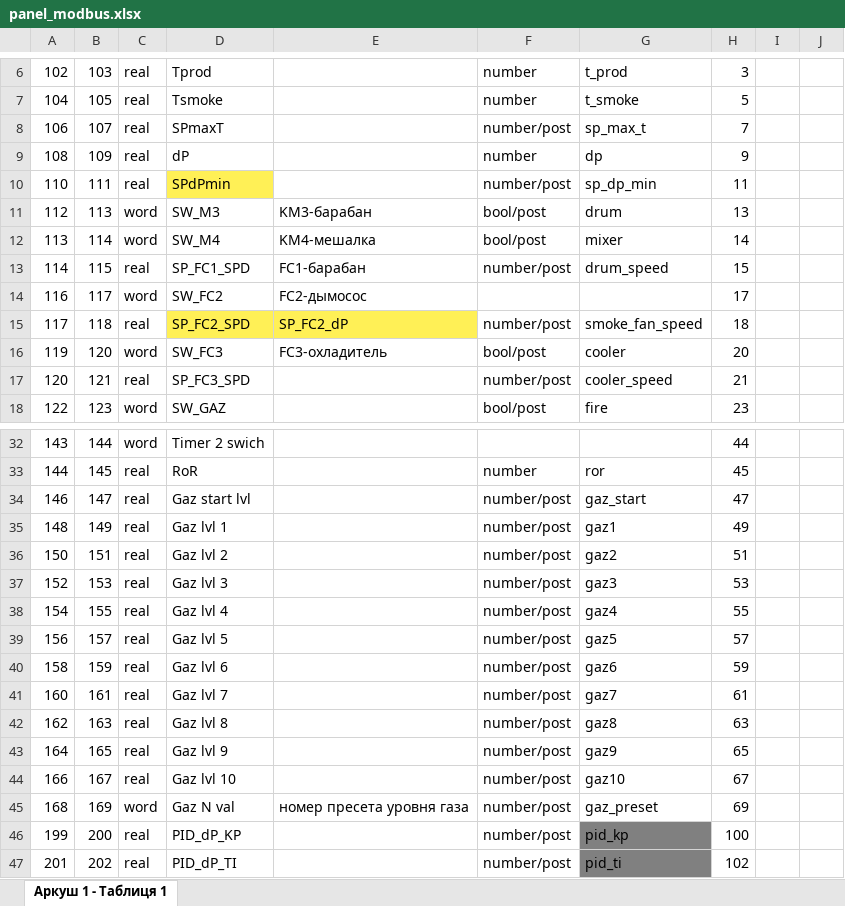
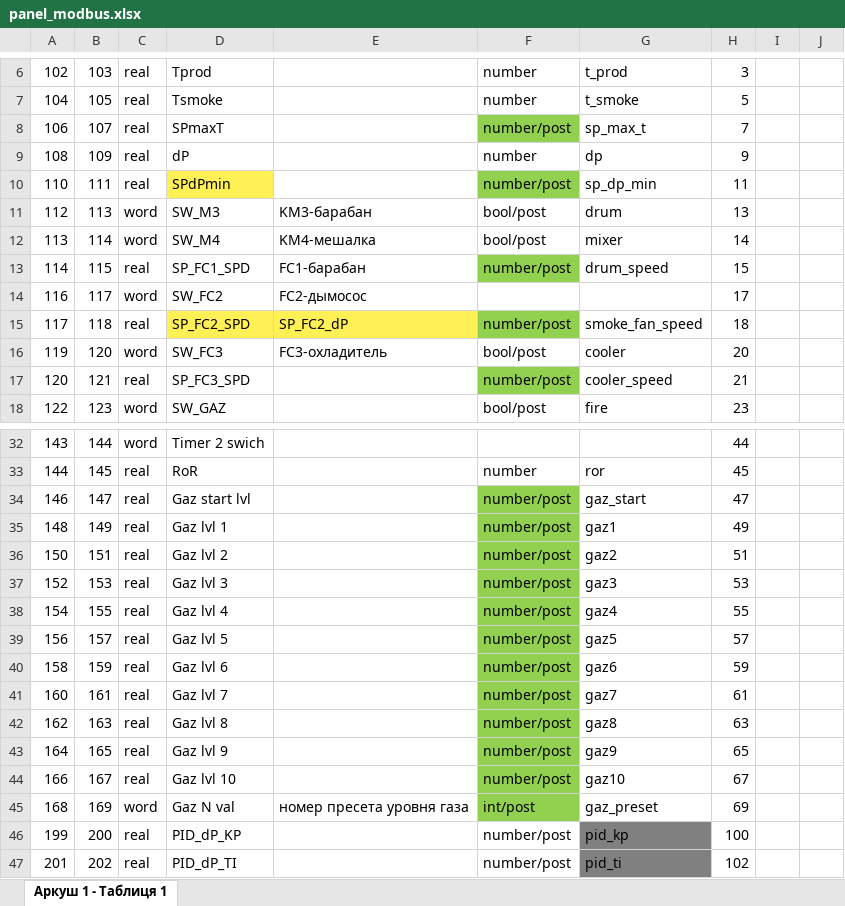
Before and after one commit to dimarafael/cogen, an Excel workbook: src/json-server/panel_modbus.xlsx, sheet Аркуш 1 - Таблиця 1, drawn as a sheet; only a part is shown, gaps mark what is left out; values as stored, in another font and other column widths than the file's, no borders; the diff names each change by its address in the sheet, - before the commit and + after, or states it on an @@ line.

Commit message:
setCogenValue: tag value

```diff
--- a/src/json-server/panel_modbus.xlsx (sheet Аркуш 1 - Таблиця 1)
+++ b/src/json-server/panel_modbus.xlsx (sheet Аркуш 1 - Таблиця 1)
-F8 fill: none
+F8 fill: #92D050
-F10 fill: none
+F10 fill: #92D050
-F13 fill: none
+F13 fill: #92D050
-F15 fill: none
+F15 fill: #92D050
-F17 fill: none
+F17 fill: #92D050
-F34:F45 fill: none
+F34:F45 fill: #92D050
-F45: number/post
+F45: int/post
```
Also changed, not shown: 1 other file.
